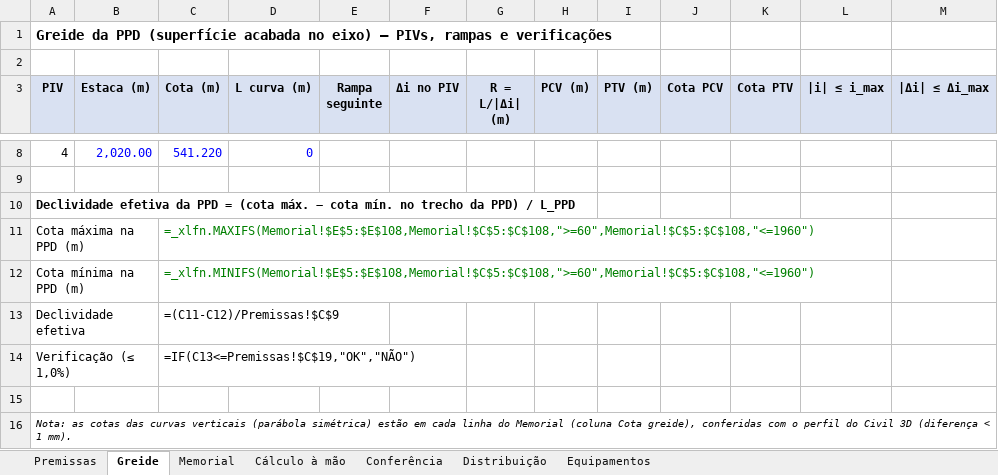
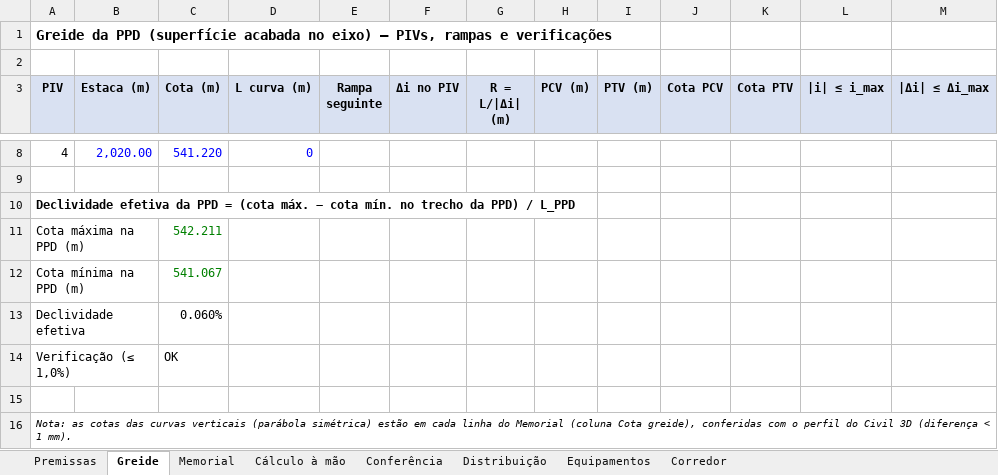
Before and after one commit to psychoww/geo55-aeroporto-pindamonhangaba, an Excel workbook: Memorial_terraplenagem_PPD.xlsx, sheet Greide, drawn as a sheet; only a part is shown, gaps mark what is left out; values as stored, in another font and other column widths than the file's, no borders; formulas without a stored value are shown as written; the diff covers the shown part only; the diff names each change by its address in the sheet, - before the commit and + after, or states it on an @@ line.

```diff
--- a/Memorial_terraplenagem_PPD.xlsx (sheet Greide)
+++ b/Memorial_terraplenagem_PPD.xlsx (sheet Greide)
+sheet tab: Corredor
-C11 (Cota (m)): =_xlfn.MAXIFS(Memorial!$E$5:$E$108,Memorial!$C$5:$C$108,">=60",Memorial!$C$5:$C$108,"<=1960")
+C11 (Cota (m)): 542.211
-C12 (Cota (m)): =_xlfn.MINIFS(Memorial!$E$5:$E$108,Memorial!$C$5:$C$108,">=60",Memorial!$C$5:$C$108,"<=1960")
+C12 (Cota (m)): 541.067
-C13 (Cota (m)): =(C11-C12)/Premissas!$C$9
+C13 (Cota (m)): 0.060%
-C14 (Cota (m)): =IF(C13<=Premissas!$C$19,"OK","NÃO")
+C14 (Cota (m)): OK
```
Also changed, not shown: 32 edited cells elsewhere in this sheet, sheet Memorial, sheet Conferência, sheet Cálculo à mão, sheet Distribuição, sheet Equipamentos, sheet Premissas, charts or pictures, 35 other files.
